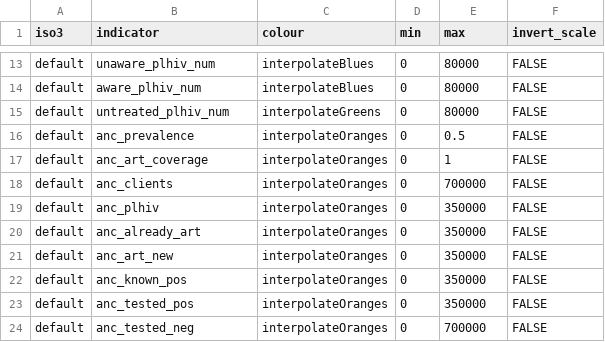
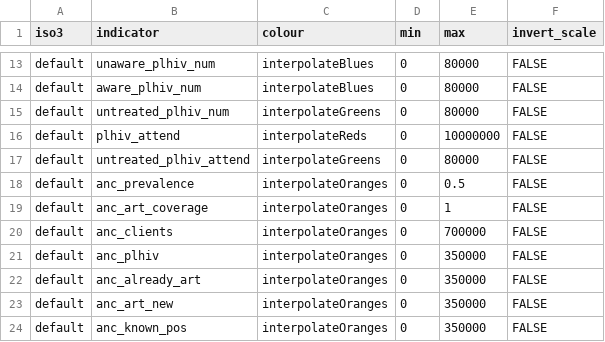
Before and after one commit to mrc-ide/naomi, a CSV file: inst/metadata/colour_scales.csv, drawn as a sheet; only a part is shown, gaps mark what is left out; the shorter side is filled out with more unchanged rows.

```diff
--- a/inst/metadata/colour_scales.csv
+++ b/inst/metadata/colour_scales.csv
@@ -15,2 +15,4 @@ default,aware_plhiv_num,interpolateBlues,0,80000,FALSE
 default,untreated_plhiv_num,interpolateGreens,0,80000,FALSE
+default,plhiv_attend,interpolateReds,0,10000000,FALSE
+default,untreated_plhiv_attend,interpolateGreens,0,80000,FALSE
 default,anc_prevalence,interpolateOranges,0,0.5,FALSE
```
Also changed, not shown: inst/metadata/meta_indicator.csv, inst/metadata/metadata.csv, 3 other files.
